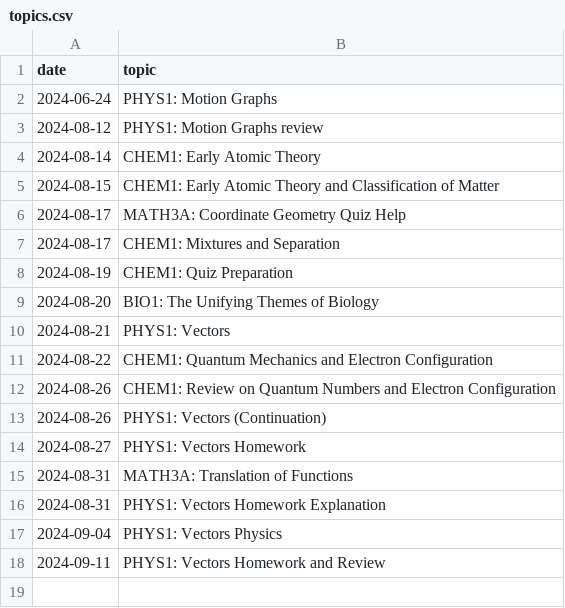
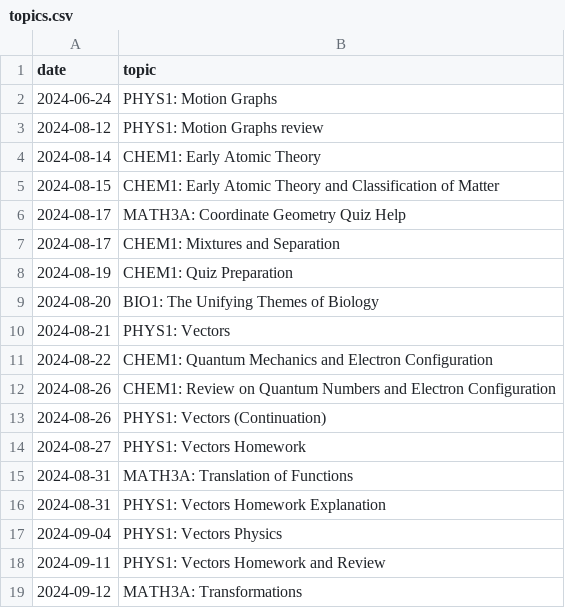
Before and after one commit to qu4ntx/tutometer, a CSV file: topics.csv, drawn as a sheet; the diff names each change by its address in the sheet, - before the commit and + after, or states it on an @@ line.

Commit message:
Update topics.csv

```diff
--- a/topics.csv
+++ b/topics.csv
+row 19: 2024-09-12 | MATH3A: Transformations
```
